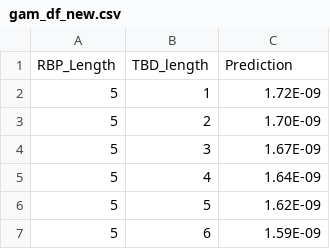
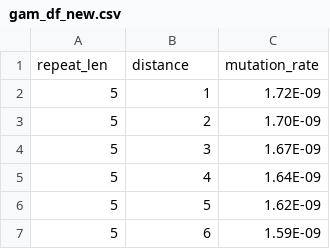
Before and after one commit to barricklab/efmcalculator2, a CSV file: efmcalculator2/data/gam_df_new.csv, drawn as a sheet; only a part is shown; removed rows and columns are numbered as before the commit, all else as after; the diff names each change by its address in the sheet, - before the commit and + after, or states it on an @@ line.

Commit message:
fix column names of gam_df_new

```diff
--- a/efmcalculator2/data/gam_df_new.csv
+++ b/efmcalculator2/data/gam_df_new.csv
-row 1: RBP_Length | TBD_length | Prediction
+row 1: repeat_len | distance | mutation_rate
```
